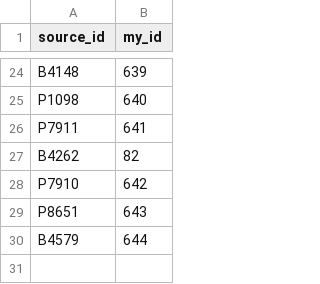
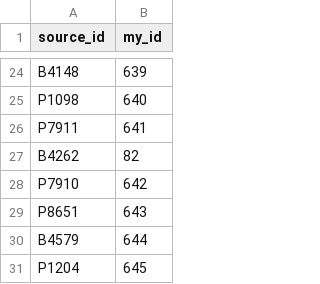
Before and after one commit to conanforever22/oj-resetta, a CSV file: csv/luogu.csv, drawn as a sheet; only a part is shown, gaps mark what is left out; the diff names each change by its address in the sheet, - before the commit and + after, or states it on an @@ line.

```diff
--- a/csv/luogu.csv
+++ b/csv/luogu.csv
+row 31: P1204 | 645
```
Also changed, not shown: 1 other file.
